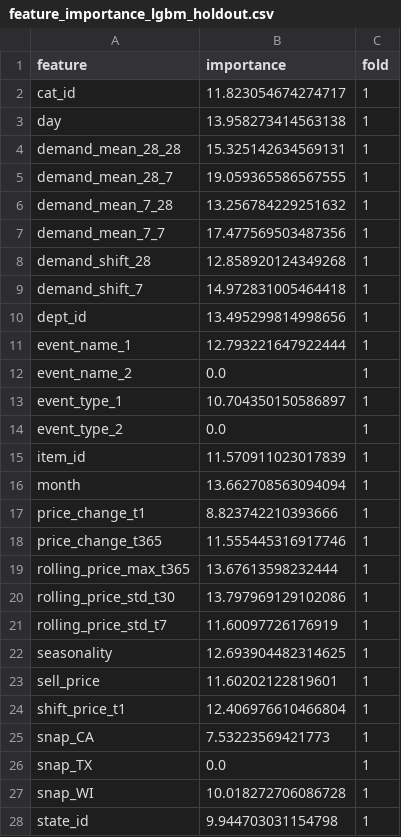
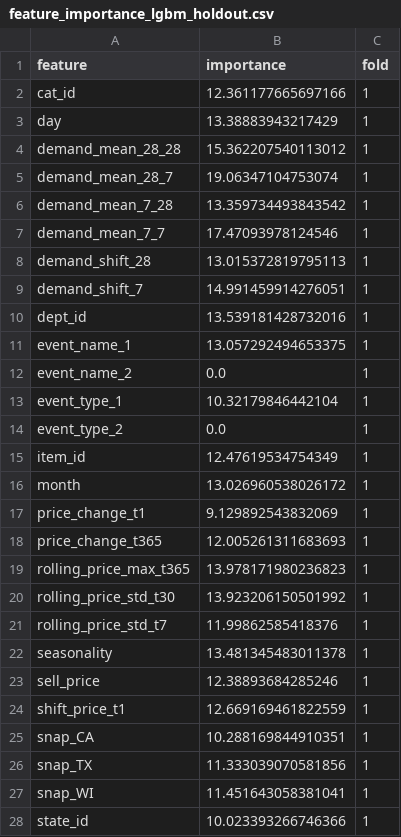
Before and after one commit to MitsuruFujiwara/M5-Forecasting-Accuracy, a CSV file: imp/feature_importance_lgbm_holdout.csv, drawn as a sheet; only a part is shown; the diff covers the shown part only.

```diff
--- a/imp/feature_importance_lgbm_holdout.csv
+++ b/imp/feature_importance_lgbm_holdout.csv
@@ -1,28 +1,28 @@
 feature,importance,fold
-cat_id,11.823054674274717,1
-day,13.958273414563138,1
-demand_mean_28_28,15.325142634569131,1
-demand_mean_28_7,19.059365586567555,1
-demand_mean_7_28,13.256784229251632,1
-demand_mean_7_7,17.477569503487356,1
-demand_shift_28,12.858920124349268,1
-demand_shift_7,14.972831005464418,1
-dept_id,13.495299814998656,1
-event_name_1,12.793221647922444,1
+cat_id,12.361177665697166,1
+day,13.38883943217429,1
+demand_mean_28_28,15.362207540113012,1
+demand_mean_28_7,19.06347104753074,1
+demand_mean_7_28,13.359734493843542,1
+demand_mean_7_7,17.47093978124546,1
+demand_shift_28,13.015372819795113,1
+demand_shift_7,14.991459914276051,1
+dept_id,13.539181428732016,1
+event_name_1,13.057292494653375,1
 event_name_2,0.0,1
-event_type_1,10.704350150586897,1
+event_type_1,10.32179846442104,1
 event_type_2,0.0,1
-item_id,11.570911023017839,1
-month,13.662708563094094,1
-price_change_t1,8.823742210393666,1
-price_change_t365,11.555445316917746,1
-rolling_price_max_t365,13.67613598232444,1
-rolling_price_std_t30,13.797969129102086,1
-rolling_price_std_t7,11.60097726176919,1
-seasonality,12.693904482314625,1
-sell_price,11.60202122819601,1
-shift_price_t1,12.406976610466804,1
-snap_CA,7.53223569421773,1
-snap_TX,0.0,1
-snap_WI,10.018272706086728,1
-state_id,9.944703031154798,1
+item_id,12.47619534754349,1
+month,13.026960538026172,1
+price_change_t1,9.129892543832069,1
+price_change_t365,12.005261311683693,1
+rolling_price_max_t365,13.978171980236823,1
+rolling_price_std_t30,13.923206150501992,1
+rolling_price_std_t7,11.99862585418376,1
+seasonality,13.481345483011378,1
+sell_price,12.38893684285246,1
+shift_price_t1,12.669169461822559,1
+snap_CA,10.288169844910351,1
+snap_TX,11.333039070581856,1
+snap_WI,11.451643058381041,1
+state_id,10.023393266746366,1
```
Also changed, not shown: 3 edited cells elsewhere in this file, 2 other files.
